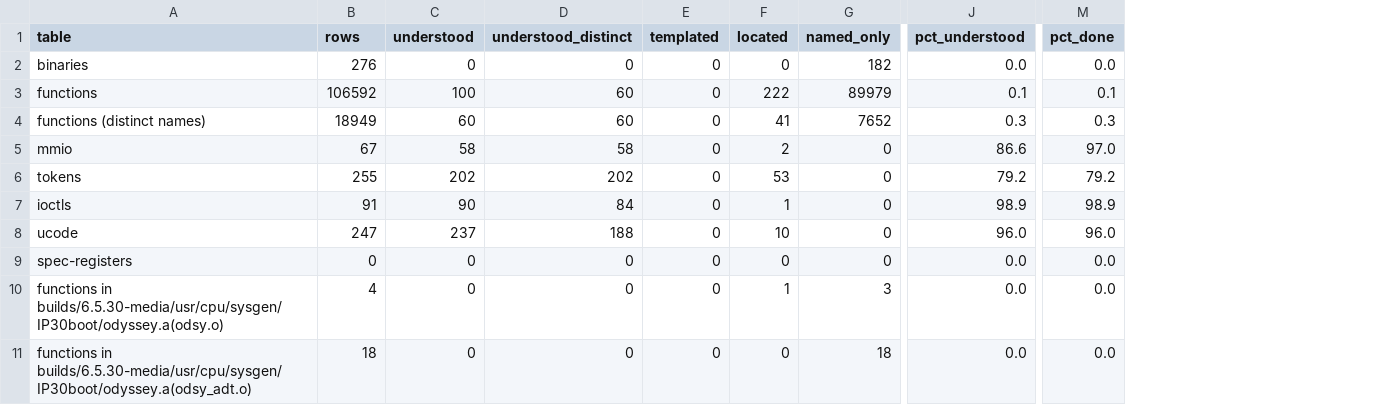
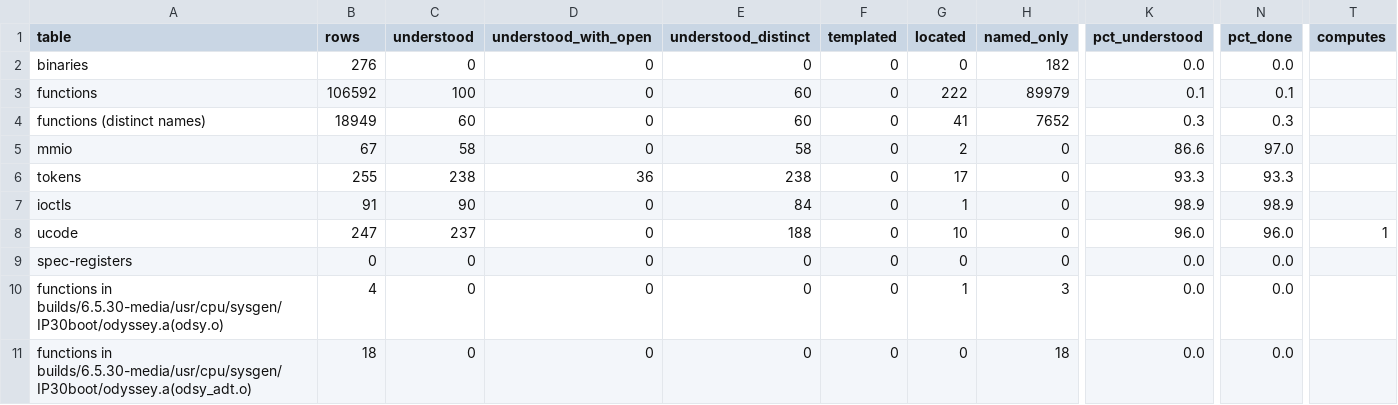
Before and after one commit to jamesbraid/odsy, a TSV file: docs/inventory/summary.tsv, drawn as a sheet; only a part is shown, gaps mark what is left out; addresses are those after the commit; the diff names each change by its address in the sheet, - before the commit and + after, or states it on an @@ line.

Commit message:
inventory: keep fields and open sub-facts from demoting an entry
An audit found the grader penalised good practice. A register row that
listed its bit positions or fields was demoted to named-only because the
more-than-three-items rule counted them, and a single "unknown" anywhere
in an entry demoted the whole entry, which pushed authors to leave open
sub-facts out.

The bit positions and fields of an entry's own subject are no longer
counted as items: only a list that "bit(s)" or "field(s)" introduces and
that holds nothing but numbers, bit ranges or field names is exempt. An
"unknown" about a sub-fact now keeps the entry understood when the entry,
read without the sentences that say it, still has a label, six role words,
two stated items and its own citation. Such rows are counted in a new
summary column, understood_with_open. An "unknown" about the role or
effect itself, and every hedge, still demotes.

Add a ucode-only computes count: understood rows whose entry names the
routine's inputs, outputs and the transformation between them. The README
now says what understood means for each table, including that for
microcode it usually means extents and host selection, not what the
routine computes.

Percent understood: tokens 79.2 to 93.3 (36 rows understood with open sub-facts); other tables unchanged.

```diff
--- a/docs/inventory/summary.tsv
+++ b/docs/inventory/summary.tsv
+column D (understood_with_open), rows 2-11: 0 | 0 | 0 | 0 | 36 | 0 | 0 | 0 | 0 | 0
+column T (computes), row 8: 1
-C6 (understood): 202
+C6 (understood): 238
-E6 (understood_distinct): 202
+E6 (understood_distinct): 238
-G6 (located): 53
+G6 (located): 17
-K6 (pct_understood): 79.2
+K6 (pct_understood): 93.3
-N6 (pct_done): 79.2
+N6 (pct_done): 93.3
```
Also changed, not shown: docs/inventory/tokens.tsv, 3 other files.
